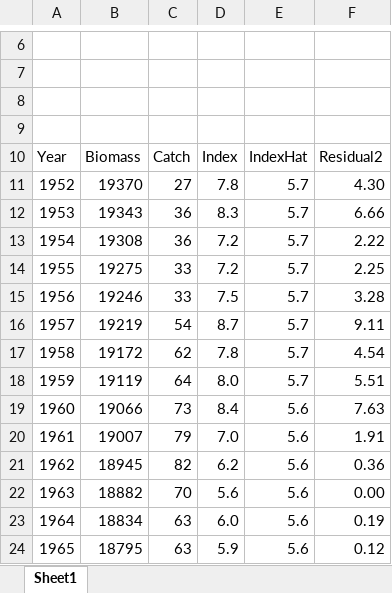
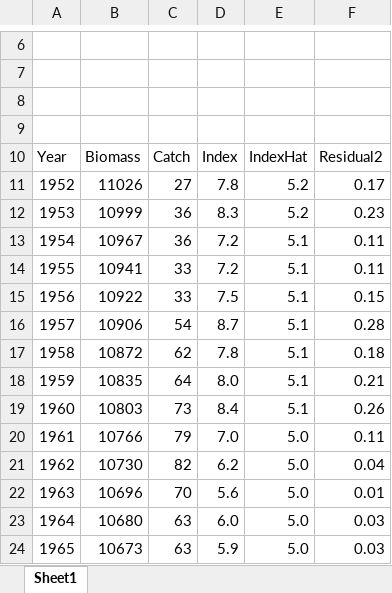
Before and after one commit to PacificCommunity/ofp-sam-yft-single-region, an Excel workbook: model/excel/schaefer.xlsx, sheet Sheet1, drawn as a sheet; only a part is shown, gaps mark what is left out; values as stored, in another font and other column widths than the file's, no borders; charts and pictures not drawn; the diff covers the shown part only; the diff names each change by its address in the sheet, - before the commit and + after, or states it on an @@ line.

Commit message:
Use log residuals

```diff
--- a/model/excel/schaefer.xlsx (sheet Sheet1)
+++ b/model/excel/schaefer.xlsx (sheet Sheet1)
-B11: 19370
+B11: 11026
-E11:E12: 5.7
+E11:E12: 5.2
-F11: 4.30
+F11: 0.17
-B12: 19343
+B12: 10999
-F12: 6.66
+F12: 0.23
-B13: 19308
+B13: 10967
-E13:E18: 5.7
+E13:E18: 5.1
-F13: 2.22
+F13: 0.11
-B14: 19275
+B14: 10941
-F14: 2.25
+F14: 0.11
-B15: 19246
+B15: 10922
-F15: 3.28
+F15: 0.15
-B16: 19219
+B16: 10906
-F16: 9.11
+F16: 0.28
-B17: 19172
+B17: 10872
-F17: 4.54
+F17: 0.18
-B18: 19119
+B18: 10835
-F18: 5.51
+F18: 0.21
-B19: 19066
+B19: 10803
-E19: 5.6
+E19: 5.1
-F19: 7.63
+F19: 0.26
-B20: 19007
+B20: 10766
-E20:E24: 5.6
+E20:E24: 5.0
-F20: 1.91
+F20: 0.11
-B21: 18945
+B21: 10730
-F21: 0.36
+F21: 0.04
-B22: 18882
+B22: 10696
-F22: 0.00
+F22: 0.01
-B23: 18834
+B23: 10680
-F23: 0.19
+F23: 0.03
-B24: 18795
+B24: 10673
-F24: 0.12
+F24: 0.03
```
Also changed, not shown: 168 edited cells elsewhere in this sheet, formulas that keep their value, charts or pictures.
